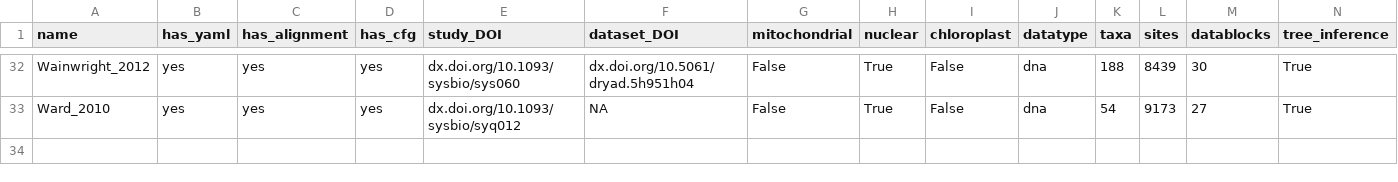
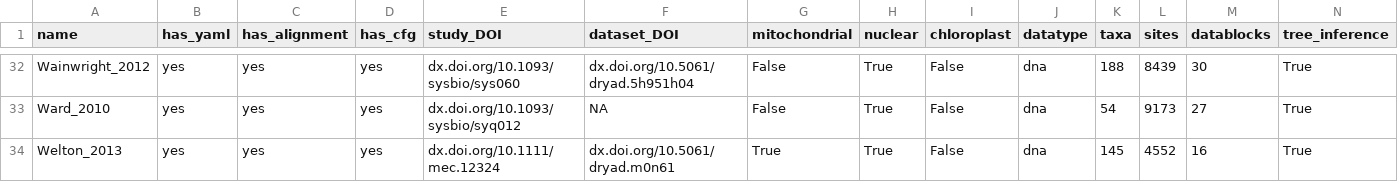
Before and after one commit to roblanf/BenchmarkAlignments, a CSV file: summary.csv, drawn as a sheet; only a part is shown, gaps mark what is left out; rows hold the shown columns only; the diff names each change by its address in the sheet, - before the commit and + after, or states it on an @@ line.

Commit message:
added Welton_2013

```diff
--- a/summary.csv
+++ b/summary.csv
+row 34: Welton_2013 | yes | yes | yes | dx.doi.org/10.1111/mec.12324 | dx.doi.org/10.5061/dryad.m0n61 | True | True | False | dna | 145 | 4552 | 16 | True
```
Also changed, not shown: 4 other files.
